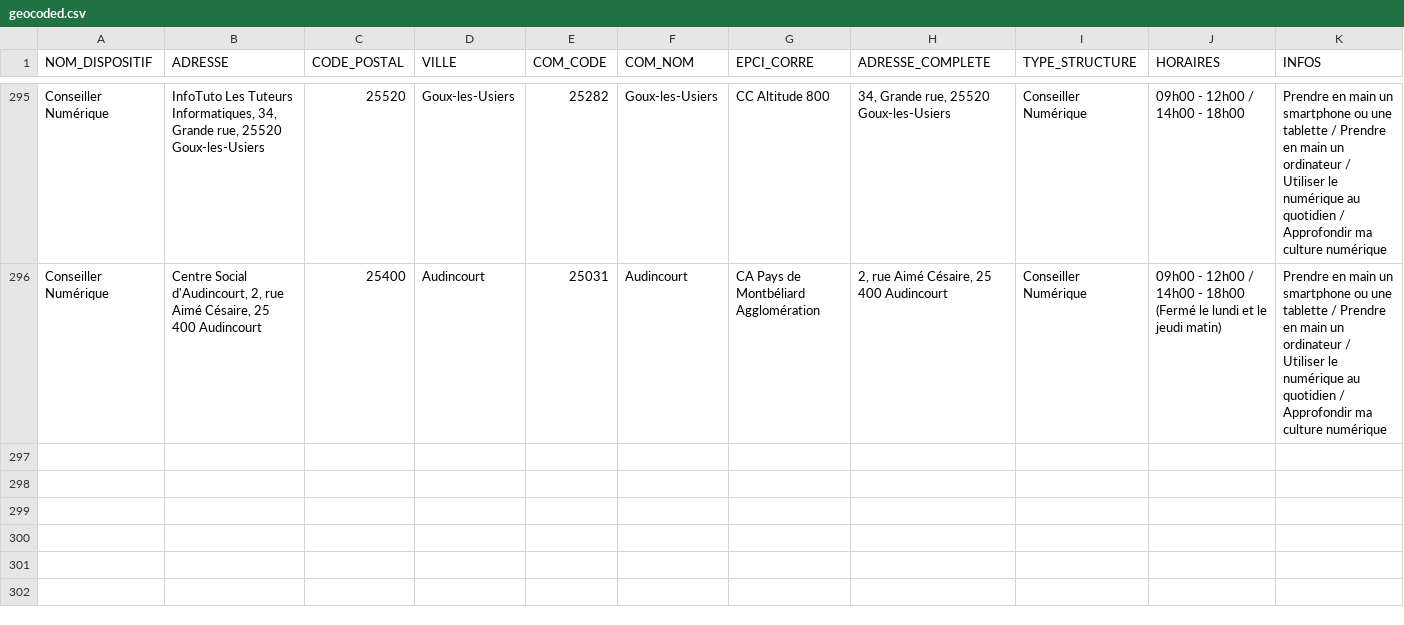
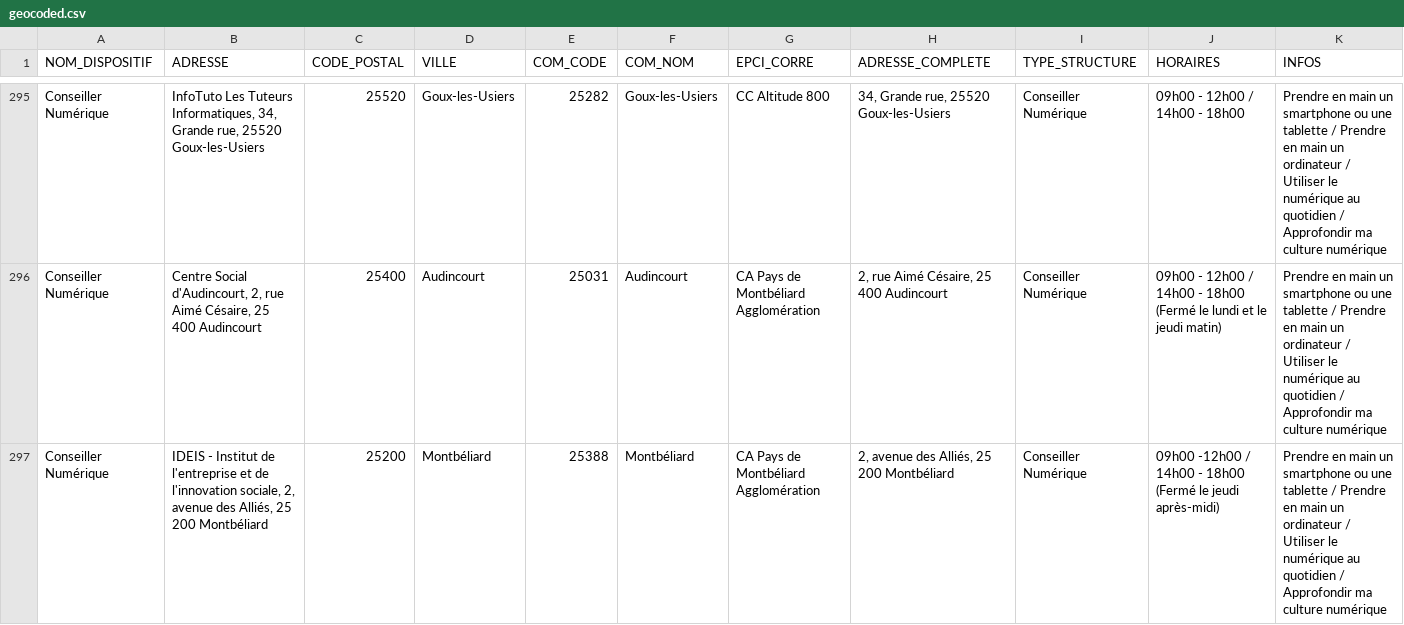
Before and after one commit to multi-coop/data-doubs-inclusion, a CSV file: csv/geocoding/geocoded.csv, drawn as a sheet; only a part is shown, gaps mark what is left out; rows hold the shown columns only; the diff names each change by its address in the sheet, - before the commit and + after, or states it on an @@ line.

Commit message:
Commit on branch 'datami-2024-10-23-geocoded-csv-4ce156cd-0365-426b-8f15-ae7056783afd' Date: 23/10/2024 Time: 14:17:45

```diff
--- a/csv/geocoding/geocoded.csv
+++ b/csv/geocoding/geocoded.csv
+row 297: Conseiller Numérique | IDEIS - Institut de l'entreprise et de l'innovation sociale, 2, avenue des Alliés, 25 200 Montbéliard | 25200 | Montbéliard | 25388 | Montbéliard | CA Pays de Montbéliard Agglomération | 2, avenue des Alliés, 25 200 Montbéliard | Conseiller Numérique | 09h00 -12h00 / 14h00 - 18h00 (Fermé le jeudi après-midi) | Prendre en main un smartphone ou une tablette / Prendre en main un ordinateur / Utiliser le numérique au quotidien / Approfondir ma culture numérique
```
